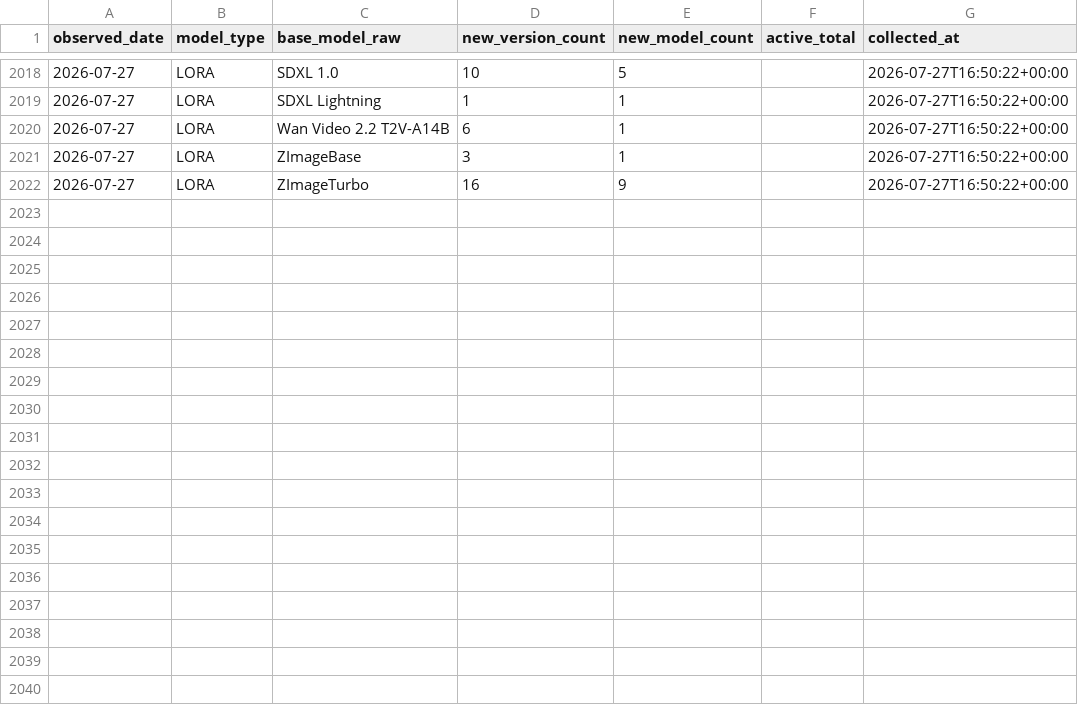
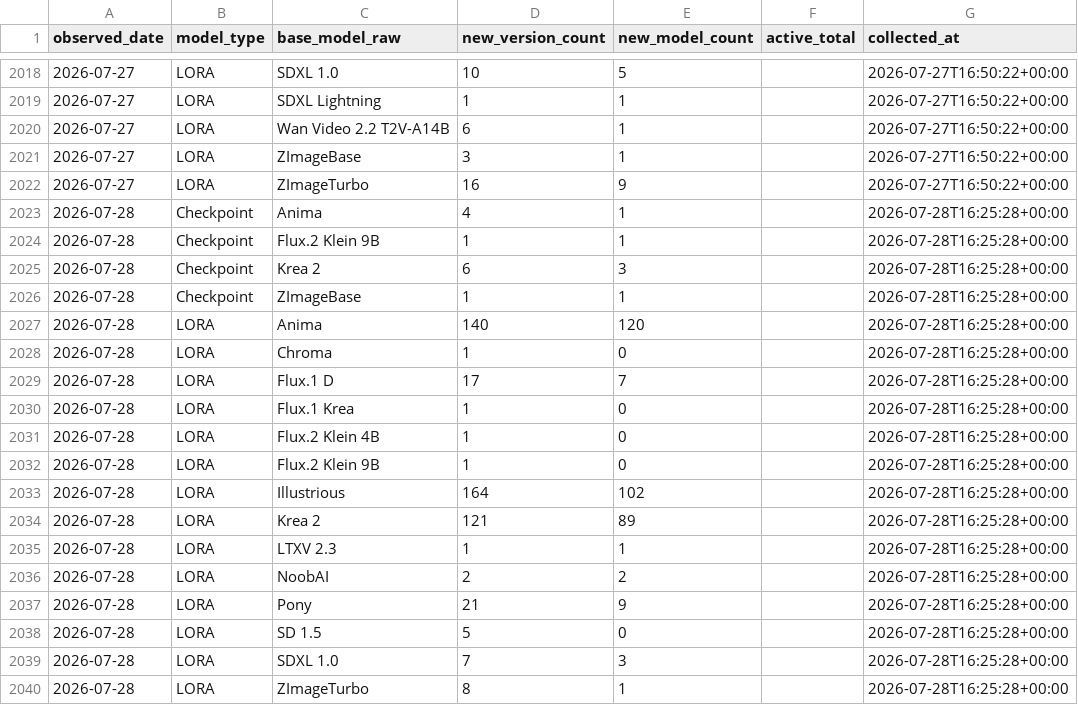
Before and after one commit to Shiba-2-shiba/civiresearch-experimental, a CSV file: data/daily_counts.csv, drawn as a sheet; only a part is shown, gaps mark what is left out.

```diff
--- a/data/daily_counts.csv
+++ b/data/daily_counts.csv
@@ -2022 +2022,19 @@ observed_date,model_type,base_model_raw,new_version_count,new_model_count,active
 2026-07-27,LORA,ZImageTurbo,16,9,,2026-07-27T16:50:22+00:00
+2026-07-28,Checkpoint,Anima,4,1,,2026-07-28T16:25:28+00:00
+2026-07-28,Checkpoint,Flux.2 Klein 9B,1,1,,2026-07-28T16:25:28+00:00
+2026-07-28,Checkpoint,Krea 2,6,3,,2026-07-28T16:25:28+00:00
+2026-07-28,Checkpoint,ZImageBase,1,1,,2026-07-28T16:25:28+00:00
+2026-07-28,LORA,Anima,140,120,,2026-07-28T16:25:28+00:00
+2026-07-28,LORA,Chroma,1,0,,2026-07-28T16:25:28+00:00
+2026-07-28,LORA,Flux.1 D,17,7,,2026-07-28T16:25:28+00:00
+2026-07-28,LORA,Flux.1 Krea,1,0,,2026-07-28T16:25:28+00:00
+2026-07-28,LORA,Flux.2 Klein 4B,1,0,,2026-07-28T16:25:28+00:00
+2026-07-28,LORA,Flux.2 Klein 9B,1,0,,2026-07-28T16:25:28+00:00
+2026-07-28,LORA,Illustrious,164,102,,2026-07-28T16:25:28+00:00
+2026-07-28,LORA,Krea 2,121,89,,2026-07-28T16:25:28+00:00
+2026-07-28,LORA,LTXV 2.3,1,1,,2026-07-28T16:25:28+00:00
+2026-07-28,LORA,NoobAI,2,2,,2026-07-28T16:25:28+00:00
+2026-07-28,LORA,Pony,21,9,,2026-07-28T16:25:28+00:00
+2026-07-28,LORA,SD 1.5,5,0,,2026-07-28T16:25:28+00:00
+2026-07-28,LORA,SDXL 1.0,7,3,,2026-07-28T16:25:28+00:00
+2026-07-28,LORA,ZImageTurbo,8,1,,2026-07-28T16:25:28+00:00
```
Also changed, not shown: data/exports/base_model_audit.csv, data/exports/monthly_counts.csv, 2 other files.
